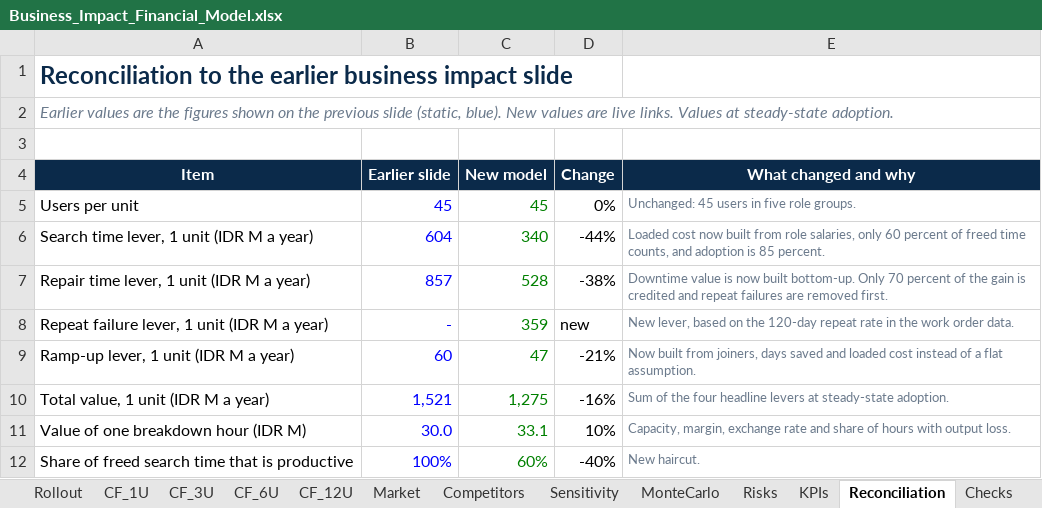
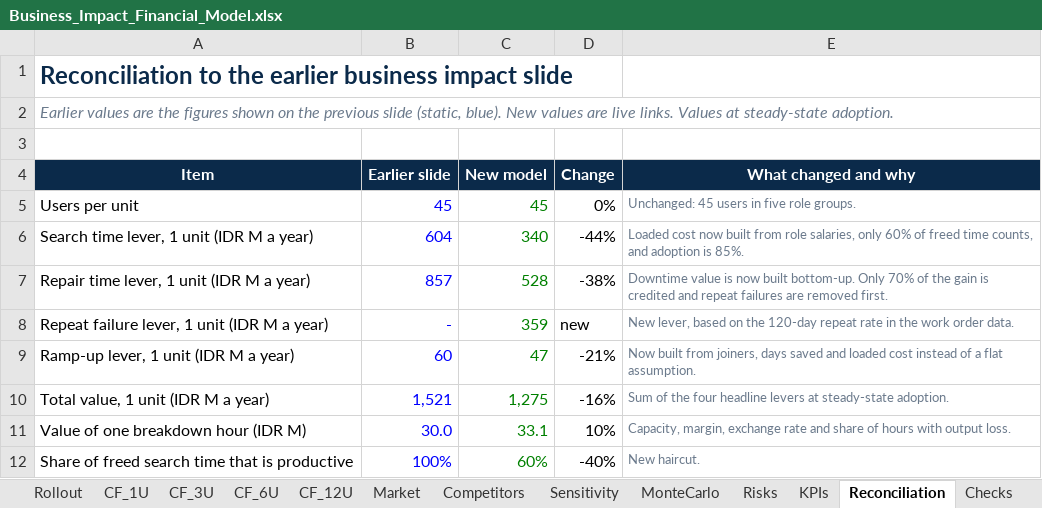
Before and after one commit to teknikchemical-ctrl/caliber2026, an Excel workbook: finance/Business_Impact_Financial_Model.xlsx, sheet Reconciliation, drawn as a sheet; only a part is shown; values as stored, in another font and other column widths than the file's, no borders; the diff names each change by its address in the sheet, - before the commit and + after, or states it on an @@ line.

```diff
--- a/finance/Business_Impact_Financial_Model.xlsx (sheet Reconciliation)
+++ b/finance/Business_Impact_Financial_Model.xlsx (sheet Reconciliation)
-E6 (What changed and why): …salaries, only 60 percent of freed time counts, and adoption is 85 percent.
+E6 (What changed and why): …salaries, only 60% of freed time counts, and adoption is 85%.
-E7 (What changed and why): …bottom-up. Only 70 percent of the…
+E7 (What changed and why): …bottom-up. Only 70% of the…
```
Also changed, not shown: sheet Market, sheet Risks, sheet Inputs, sheet Sources, sheet Levers, sheet Sensitivity, 4 more sheets, charts or pictures, 34 other files.
